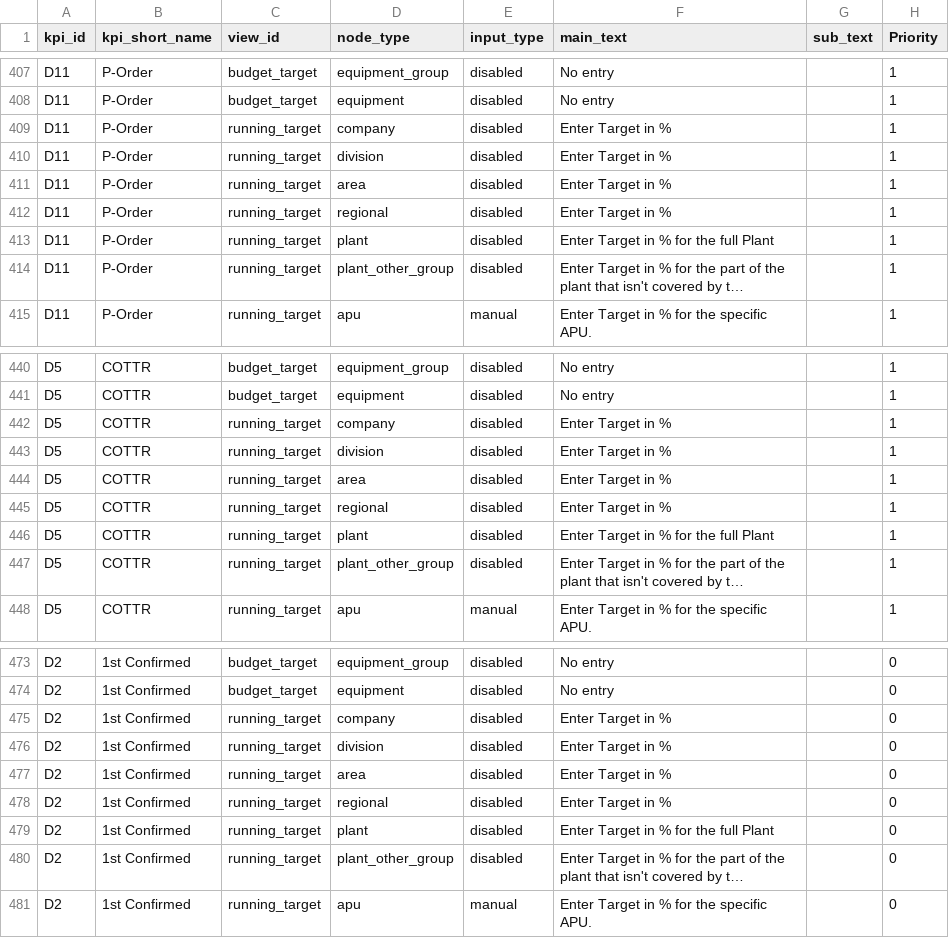
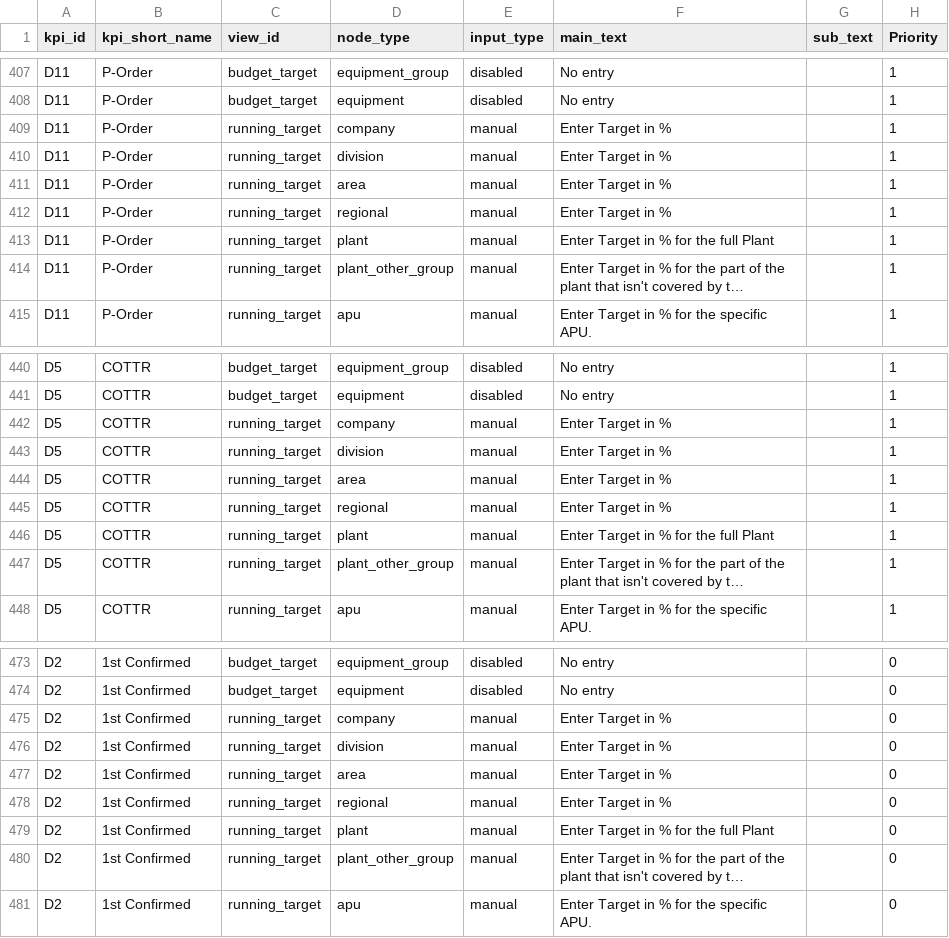
Before and after one commit to MadsBroder/SPM, a CSV file: nodeCsvData.csv, drawn as a sheet; only a part is shown, gaps mark what is left out; long unchanged cells end in …; the diff covers the shown part only; the diff names each change by its address in the sheet, - before the commit and + after, or states it on an @@ line.

Commit message:
Add files via upload

```diff
--- a/nodeCsvData.csv
+++ b/nodeCsvData.csv
-E409:E414 (input_type): disabled
+E409:E414 (input_type): manual
-E442:E447 (input_type): disabled
+E442:E447 (input_type): manual
-E475:E480 (input_type): disabled
+E475:E480 (input_type): manual
```
Also changed, not shown: 24 edited cells elsewhere in this file.
